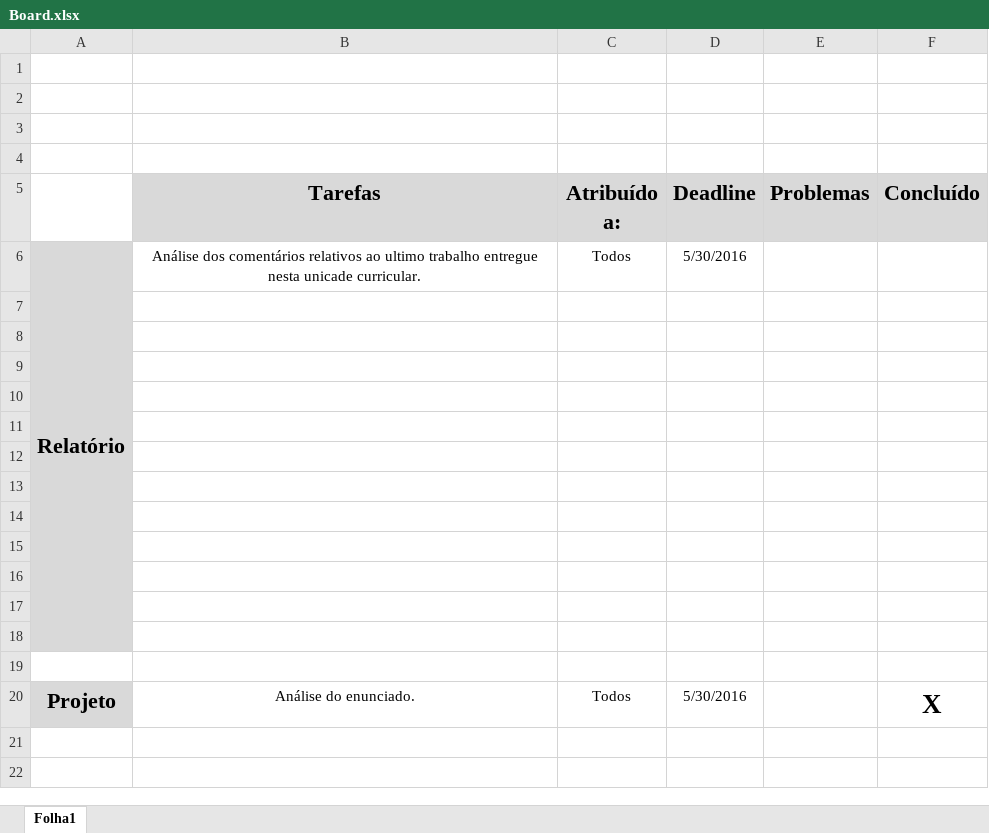
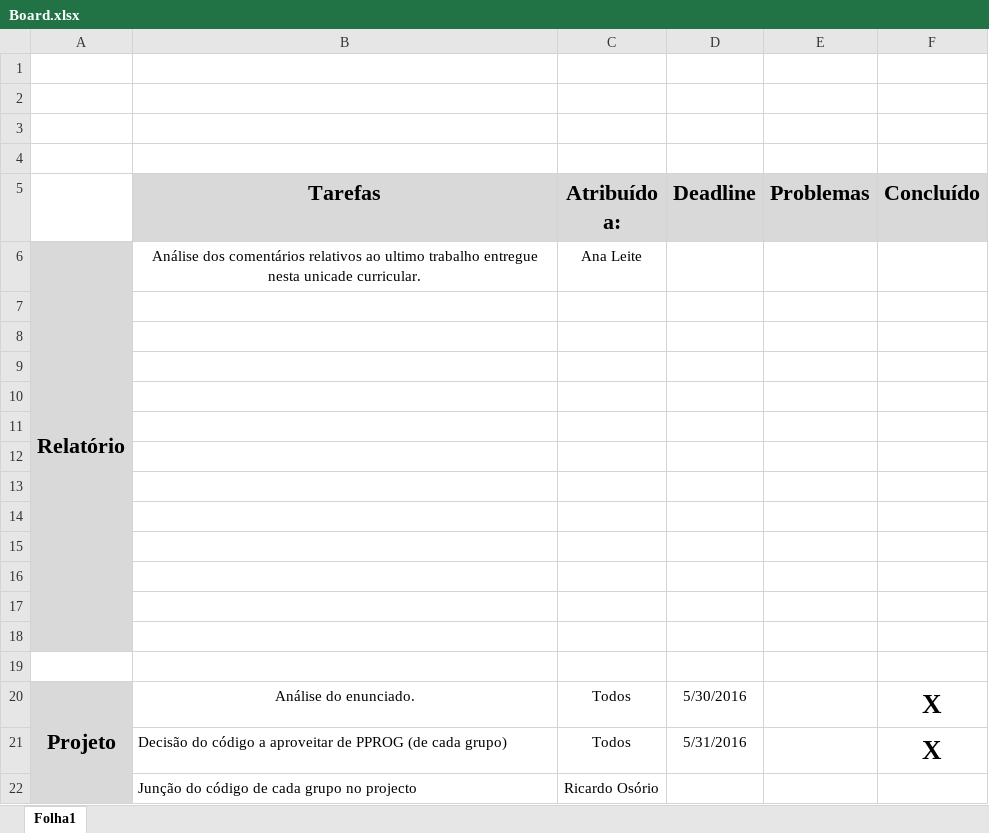
Before and after one commit to gmaxferr/LAPR2_x_QESOFT_G22, an Excel workbook: Board.xlsx, sheet Folha1, drawn as a sheet; values as stored, in another font and other column widths than the file's, no borders; charts and pictures not drawn; the diff names each change by its address in the sheet, - before the commit and + after, or states it on an @@ line.

Commit message:
Atualização do Bord

```diff
--- a/Board.xlsx (sheet Folha1)
+++ b/Board.xlsx (sheet Folha1)
-C6 (Atribuído a:): Todos
+C6 (Atribuído a:): Ana Leite
-D6 (Deadline): 5/30/2016
+D6 (Deadline): (empty)
+A20:A22 merged
+row 21:  | Decisão do código a aproveitar de PPROG (de cada grupo) | Todos | 5/31/2016 |  | X
+row 22:  | Junção do código de cada grupo no projecto | Ricardo Osório
```
